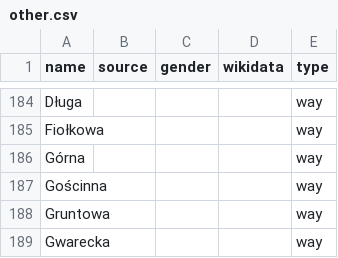
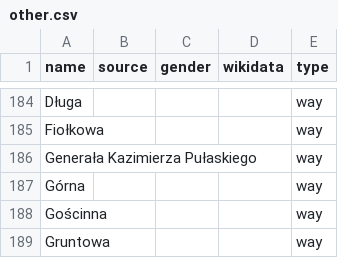
Before and after one commit to EqualStreetNames/equalstreetnames-chorzow, a CSV file: data/other.csv, drawn as a sheet; only a part is shown, gaps mark what is left out; the shorter side is filled out with more unchanged rows.

```diff
--- a/data/other.csv
+++ b/data/other.csv
@@ -185,2 +185,3 @@ Długa,,,,way
 Fiołkowa,,,,way
+"Generała Kazimierza Pułaskiego",,,,way
 Górna,,,,way
```
Also changed, not shown: data/gender.csv, 2 other files.
